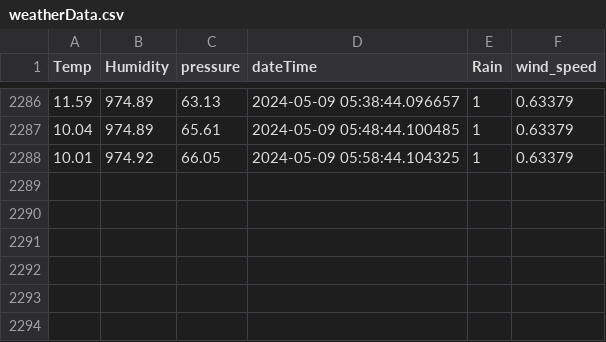
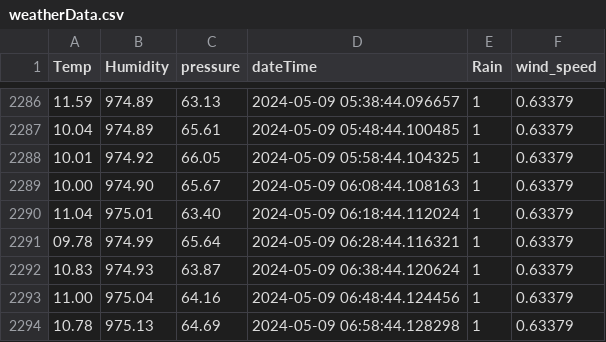
Before and after one commit to konnatic/wetterstation, a CSV file: weatherData.csv, drawn as a sheet; only a part is shown, gaps mark what is left out; the diff names each change by its address in the sheet, - before the commit and + after, or states it on an @@ line.

Commit message:
auto

```diff
--- a/weatherData.csv
+++ b/weatherData.csv
+row 2289: 10.00 | 974.90 | 65.67 | 2024-05-09 06:08:44.108163 | 1 | 0.63379
+row 2290: 11.04 | 975.01 | 63.40 | 2024-05-09 06:18:44.112024 | 1 | 0.63379
+row 2291: 09.78 | 974.99 | 65.64 | 2024-05-09 06:28:44.116321 | 1 | 0.63379
+row 2292: 10.83 | 974.93 | 63.87 | 2024-05-09 06:38:44.120624 | 1 | 0.63379
+row 2293: 11.00 | 975.04 | 64.16 | 2024-05-09 06:48:44.124456 | 1 | 0.63379
+row 2294: 10.78 | 975.13 | 64.69 | 2024-05-09 06:58:44.128298 | 1 | 0.63379
```
